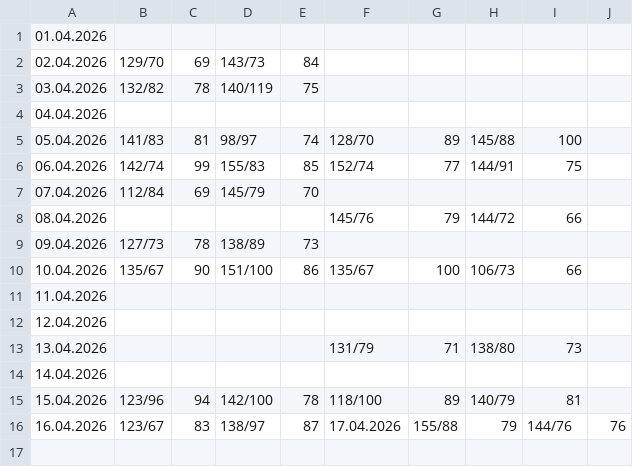
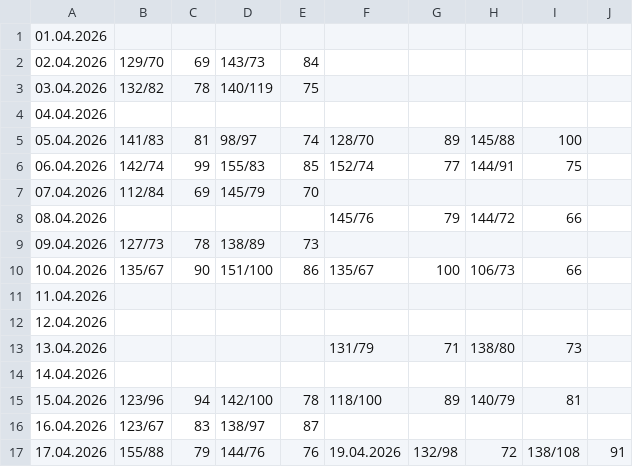
Before and after one commit to CorgiPuppy/notes, a CSV file: measuring-pressure/2026/04-april/results.csv, drawn as a sheet.

Commit message:
feat: add results for today's morning.

```diff
--- a/measuring-pressure/2026/04-april/results.csv
+++ b/measuring-pressure/2026/04-april/results.csv
@@ -15,2 +15,3 @@
 15.04.2026,123/96,94,142/100,78,118/100,89,140/79,81
-16.04.2026,123/67,83,138/97,87,17.04.2026,155/88,79,144/76,76,
+16.04.2026,123/67,83,138/97,87,,,,
+17.04.2026,155/88,79,144/76,76,19.04.2026,132/98,72,138/108,91,
```
